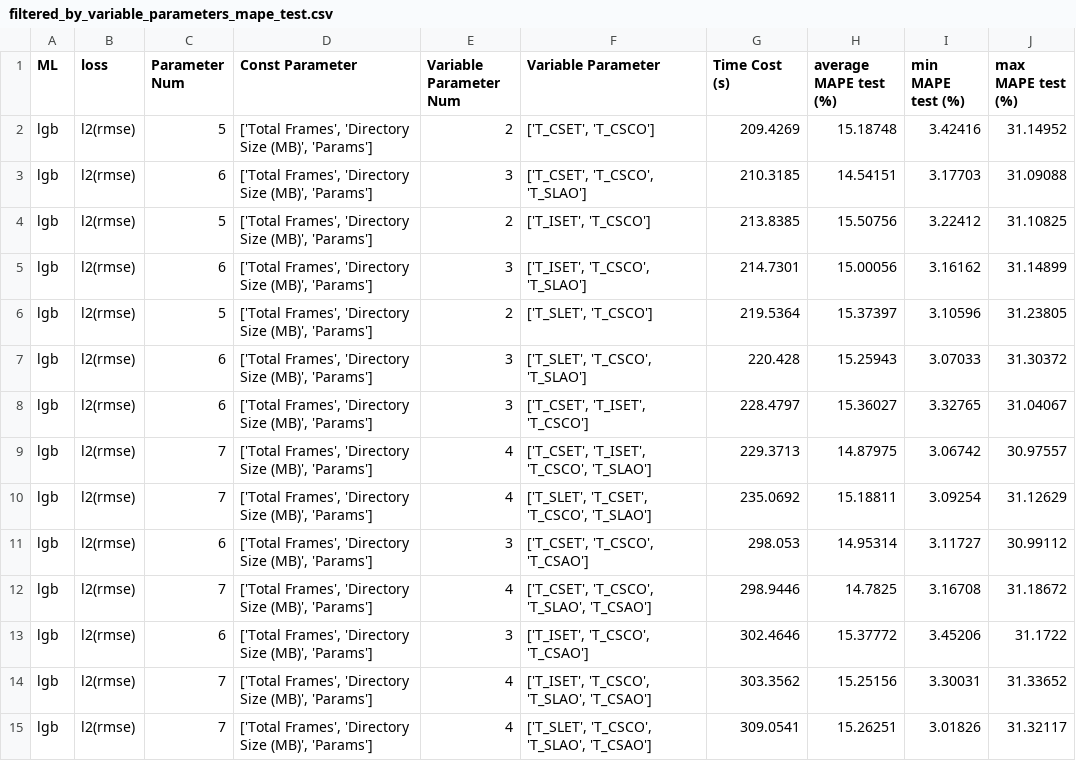
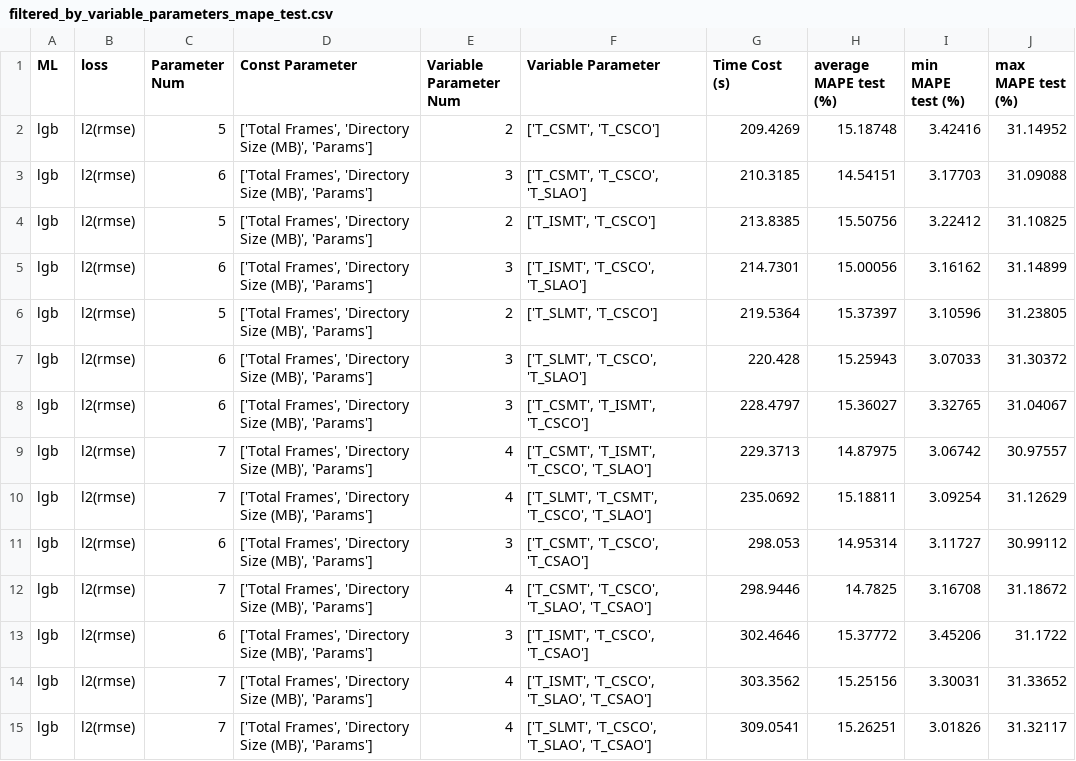
Before and after one commit to gen-yuu/mlmodel, a CSV file: mldata_analyze/filtered_by_variable_parameters_mape_test.csv, drawn as a sheet; only a part is shown; the diff covers the shown part only.

```diff
--- a/mldata_analyze/filtered_by_variable_parameters_mape_test.csv
+++ b/mldata_analyze/filtered_by_variable_parameters_mape_test.csv
@@ -1,15 +1,15 @@
 ML,loss,Parameter Num,Const Parameter,Variable Parameter Num,Variable Parameter,Time Cost (s),average MAPE test (%),min MAPE test (%),max MAPE test (%)
-lgb,l2(rmse),5,"['Total Frames', 'Directory Size (MB)', 'Params']",2,"['T_CSET', 'T_CSCO']",209.4269,15.18748,3.42416,31.14952
-lgb,l2(rmse),6,"['Total Frames', 'Directory Size (MB)', 'Params']",3,"['T_CSET', 'T_CSCO', 'T_SLAO']",210.3185,14.54151,3.17703,31.09088
-lgb,l2(rmse),5,"['Total Frames', 'Directory Size (MB)', 'Params']",2,"['T_ISET', 'T_CSCO']",213.8385,15.50756,3.22412,31.10825
-lgb,l2(rmse),6,"['Total Frames', 'Directory Size (MB)', 'Params']",3,"['T_ISET', 'T_CSCO', 'T_SLAO']",214.7301,15.00056,3.16162,31.14899
-lgb,l2(rmse),5,"['Total Frames', 'Directory Size (MB)', 'Params']",2,"['T_SLET', 'T_CSCO']",219.5364,15.37397,3.10596,31.23805
-lgb,l2(rmse),6,"['Total Frames', 'Directory Size (MB)', 'Params']",3,"['T_SLET', 'T_CSCO', 'T_SLAO']",220.428,15.25943,3.07033,31.30372
-lgb,l2(rmse),6,"['Total Frames', 'Directory Size (MB)', 'Params']",3,"['T_CSET', 'T_ISET', 'T_CSCO']",228.4797,15.36027,3.32765,31.04067
-lgb,l2(rmse),7,"['Total Frames', 'Directory Size (MB)', 'Params']",4,"['T_CSET', 'T_ISET', 'T_CSCO', 'T_SLAO']",229.3713,14.87975,3.06742,30.97557
-lgb,l2(rmse),7,"['Total Frames', 'Directory Size (MB)', 'Params']",4,"['T_SLET', 'T_CSET', 'T_CSCO', 'T_SLAO']",235.0692,15.18811,3.09254,31.12629
-lgb,l2(rmse),6,"['Total Frames', 'Directory Size (MB)', 'Params']",3,"['T_CSET', 'T_CSCO', 'T_CSAO']",298.053,14.95314,3.11727,30.99112
-lgb,l2(rmse),7,"['Total Frames', 'Directory Size (MB)', 'Params']",4,"['T_CSET', 'T_CSCO', 'T_SLAO', 'T_CSAO']",298.9446,14.7825,3.16708,31.18672
-lgb,l2(rmse),6,"['Total Frames', 'Directory Size (MB)', 'Params']",3,"['T_ISET', 'T_CSCO', 'T_CSAO']",302.4646,15.37772,3.45206,31.1722
-lgb,l2(rmse),7,"['Total Frames', 'Directory Size (MB)', 'Params']",4,"['T_ISET', 'T_CSCO', 'T_SLAO', 'T_CSAO']",303.3562,15.25156,3.30031,31.33652
-lgb,l2(rmse),7,"['Total Frames', 'Directory Size (MB)', 'Params']",4,"['T_SLET', 'T_CSCO', 'T_SLAO', 'T_CSAO']",309.0541,15.26251,3.01826,31.32117
+lgb,l2(rmse),5,"['Total Frames', 'Directory Size (MB)', 'Params']",2,"['T_CSMT', 'T_CSCO']",209.4269,15.18748,3.42416,31.14952
+lgb,l2(rmse),6,"['Total Frames', 'Directory Size (MB)', 'Params']",3,"['T_CSMT', 'T_CSCO', 'T_SLAO']",210.3185,14.54151,3.17703,31.09088
+lgb,l2(rmse),5,"['Total Frames', 'Directory Size (MB)', 'Params']",2,"['T_ISMT', 'T_CSCO']",213.8385,15.50756,3.22412,31.10825
+lgb,l2(rmse),6,"['Total Frames', 'Directory Size (MB)', 'Params']",3,"['T_ISMT', 'T_CSCO', 'T_SLAO']",214.7301,15.00056,3.16162,31.14899
+lgb,l2(rmse),5,"['Total Frames', 'Directory Size (MB)', 'Params']",2,"['T_SLMT', 'T_CSCO']",219.5364,15.37397,3.10596,31.23805
+lgb,l2(rmse),6,"['Total Frames', 'Directory Size (MB)', 'Params']",3,"['T_SLMT', 'T_CSCO', 'T_SLAO']",220.428,15.25943,3.07033,31.30372
+lgb,l2(rmse),6,"['Total Frames', 'Directory Size (MB)', 'Params']",3,"['T_CSMT', 'T_ISMT', 'T_CSCO']",228.4797,15.36027,3.32765,31.04067
+lgb,l2(rmse),7,"['Total Frames', 'Directory Size (MB)', 'Params']",4,"['T_CSMT', 'T_ISMT', 'T_CSCO', 'T_SLAO']",229.3713,14.87975,3.06742,30.97557
+lgb,l2(rmse),7,"['Total Frames', 'Directory Size (MB)', 'Params']",4,"['T_SLMT', 'T_CSMT', 'T_CSCO', 'T_SLAO']",235.0692,15.18811,3.09254,31.12629
+lgb,l2(rmse),6,"['Total Frames', 'Directory Size (MB)', 'Params']",3,"['T_CSMT', 'T_CSCO', 'T_CSAO']",298.053,14.95314,3.11727,30.99112
+lgb,l2(rmse),7,"['Total Frames', 'Directory Size (MB)', 'Params']",4,"['T_CSMT', 'T_CSCO', 'T_SLAO', 'T_CSAO']",298.9446,14.7825,3.16708,31.18672
+lgb,l2(rmse),6,"['Total Frames', 'Directory Size (MB)', 'Params']",3,"['T_ISMT', 'T_CSCO', 'T_CSAO']",302.4646,15.37772,3.45206,31.1722
+lgb,l2(rmse),7,"['Total Frames', 'Directory Size (MB)', 'Params']",4,"['T_ISMT', 'T_CSCO', 'T_SLAO', 'T_CSAO']",303.3562,15.25156,3.30031,31.33652
+lgb,l2(rmse),7,"['Total Frames', 'Directory Size (MB)', 'Params']",4,"['T_SLMT', 'T_CSCO', 'T_SLAO', 'T_CSAO']",309.0541,15.26251,3.01826,31.32117
```
Also changed, not shown: 53 edited cells elsewhere in this file, benchmark_analyze/transfer_analyze.csv, mldata_analyze/mape_test_filtered_results.csv, 5 other files.
